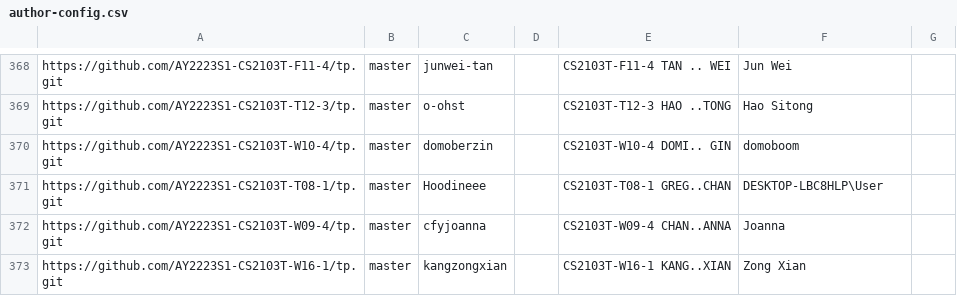
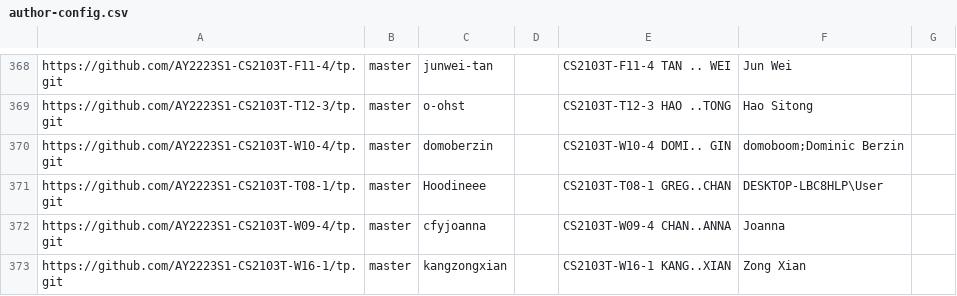
Before and after one commit to nus-cs2103-AY2223S1/tp-dashboard, a CSV file: configs/author-config.csv, drawn as a sheet; only a part is shown, gaps mark what is left out.

Commit message:
Update configs

```diff
--- a/configs/author-config.csv
+++ b/configs/author-config.csv
@@ -369,3 +369,3 @@ https://github.com/AY2223S1-CS2103T-F11-4/tp.git,master,junwei-tan,,CS2103T-F11-
 https://github.com/AY2223S1-CS2103T-T12-3/tp.git,master,o-ohst,,CS2103T-T12-3 HAO ..TONG,Hao Sitong,
-https://github.com/AY2223S1-CS2103T-W10-4/tp.git,master,domoberzin,,CS2103T-W10-4 DOMI.. GIN,domoboom,
+https://github.com/AY2223S1-CS2103T-W10-4/tp.git,master,domoberzin,,CS2103T-W10-4 DOMI.. GIN,domoboom;Dominic Berzin,
 https://github.com/AY2223S1-CS2103T-T08-1/tp.git,master,Hoodineee,,CS2103T-T08-1 GREG..CHAN,DESKTOP-LBC8HLP\User,
```
